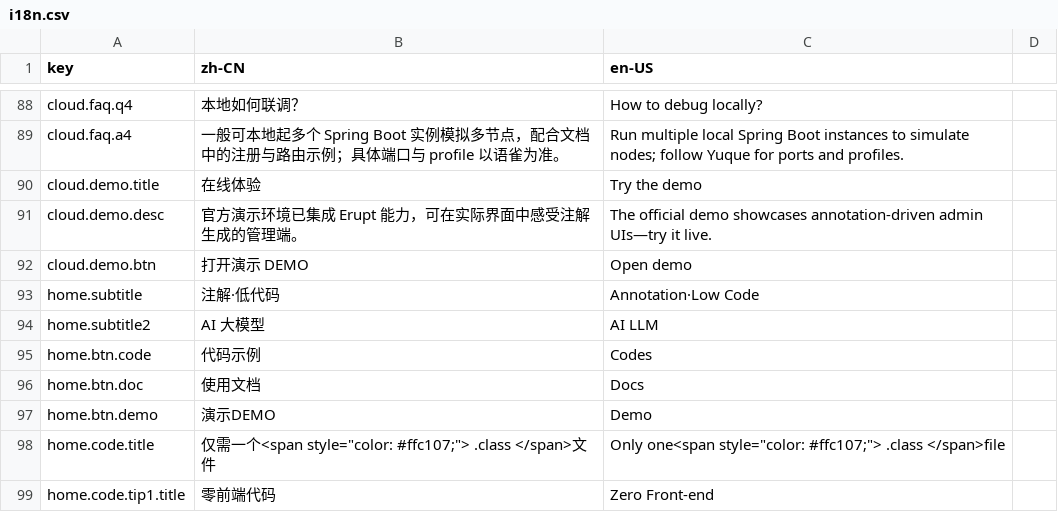
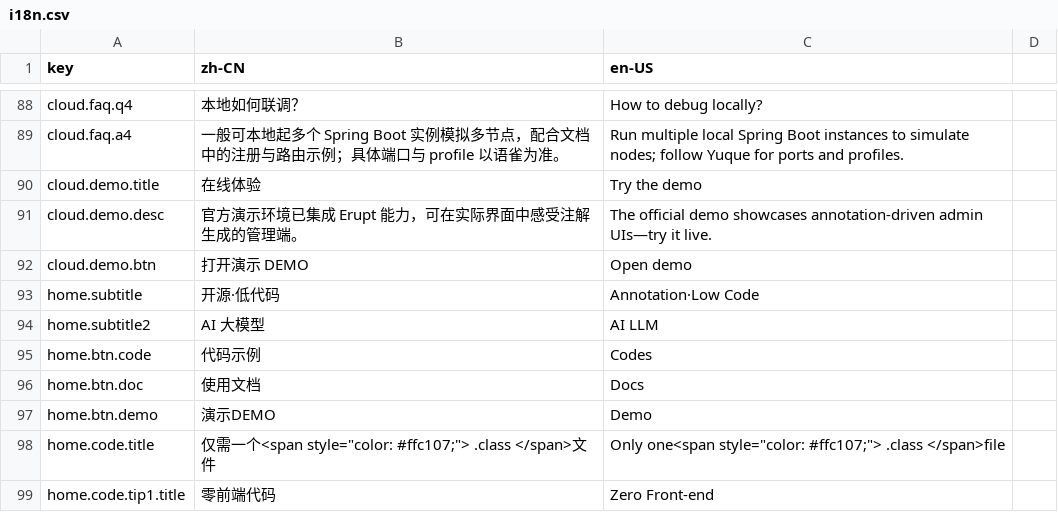
Before and after one commit to erupts/erupt-site, a CSV file: i18n.csv, drawn as a sheet; only a part is shown, gaps mark what is left out; the diff covers the shown part only.

```diff
--- a/i18n.csv
+++ b/i18n.csv
@@ -92,3 +92,3 @@ cloud.demo.desc,官方演示环境已集成 Erupt 能力，可在实际界面中
 cloud.demo.btn,打开演示 DEMO,Open demo
-home.subtitle,注解·低代码,Annotation·Low Code
+home.subtitle,开源·低代码,Annotation·Low Code
 home.subtitle2,AI 大模型,AI LLM
```
Also changed, not shown: 29 added rows elsewhere in this file, 5 other files.
